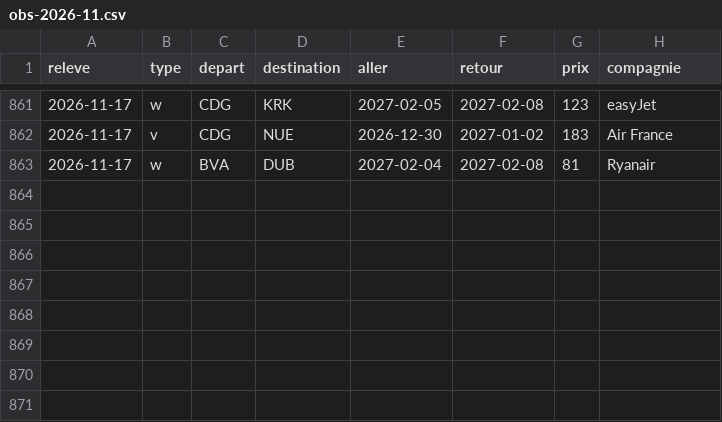
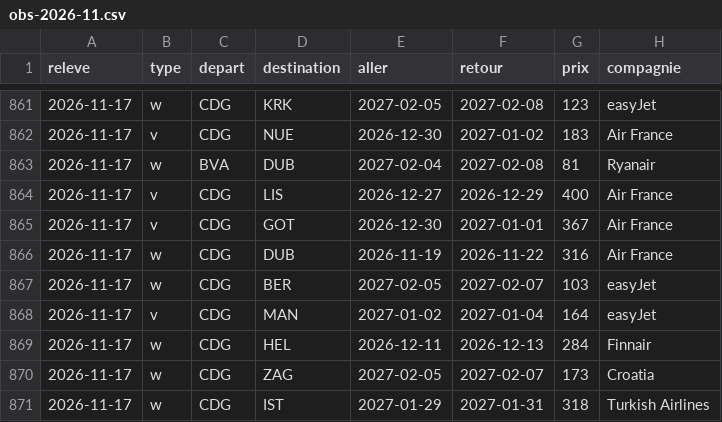
Before and after one commit to merwanyml/vols, a CSV file: data/court/obs-2026-11.csv, drawn as a sheet; only a part is shown, gaps mark what is left out.

Commit message:
Historique court courrier

```diff
--- a/data/court/obs-2026-11.csv
+++ b/data/court/obs-2026-11.csv
@@ -863 +863,9 @@ releve,type,depart,destination,aller,retour,prix,compagnie
 2026-11-17,w,BVA,DUB,2027-02-04,2027-02-08,81,Ryanair
+2026-11-17,v,CDG,LIS,2026-12-27,2026-12-29,400,Air France
+2026-11-17,v,CDG,GOT,2026-12-30,2027-01-01,367,Air France
+2026-11-17,w,CDG,DUB,2026-11-19,2026-11-22,316,Air France
+2026-11-17,w,CDG,BER,2027-02-05,2027-02-07,103,easyJet
+2026-11-17,v,CDG,MAN,2027-01-02,2027-01-04,164,easyJet
+2026-11-17,w,CDG,HEL,2026-12-11,2026-12-13,284,Finnair
+2026-11-17,w,CDG,ZAG,2027-02-05,2027-02-07,173,Croatia
+2026-11-17,w,CDG,IST,2027-01-29,2027-01-31,318,Turkish Airlines
```
Also changed, not shown: data/court/lancements.csv, 2 other files.
